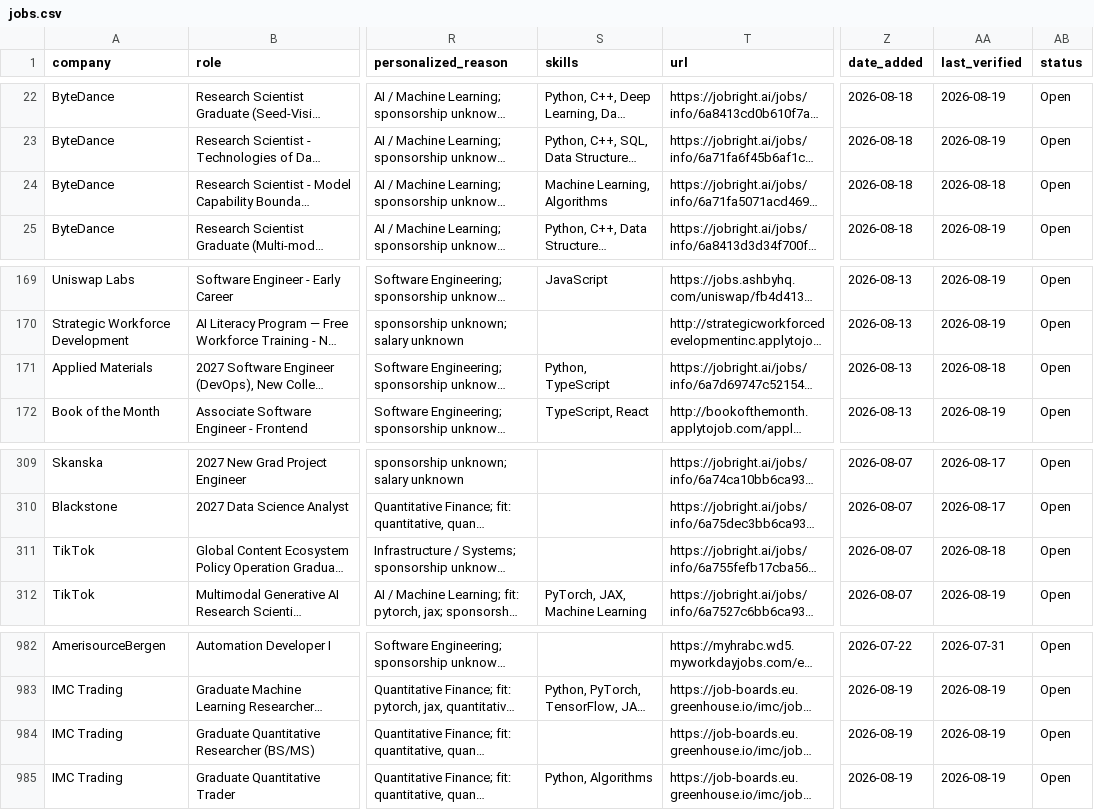
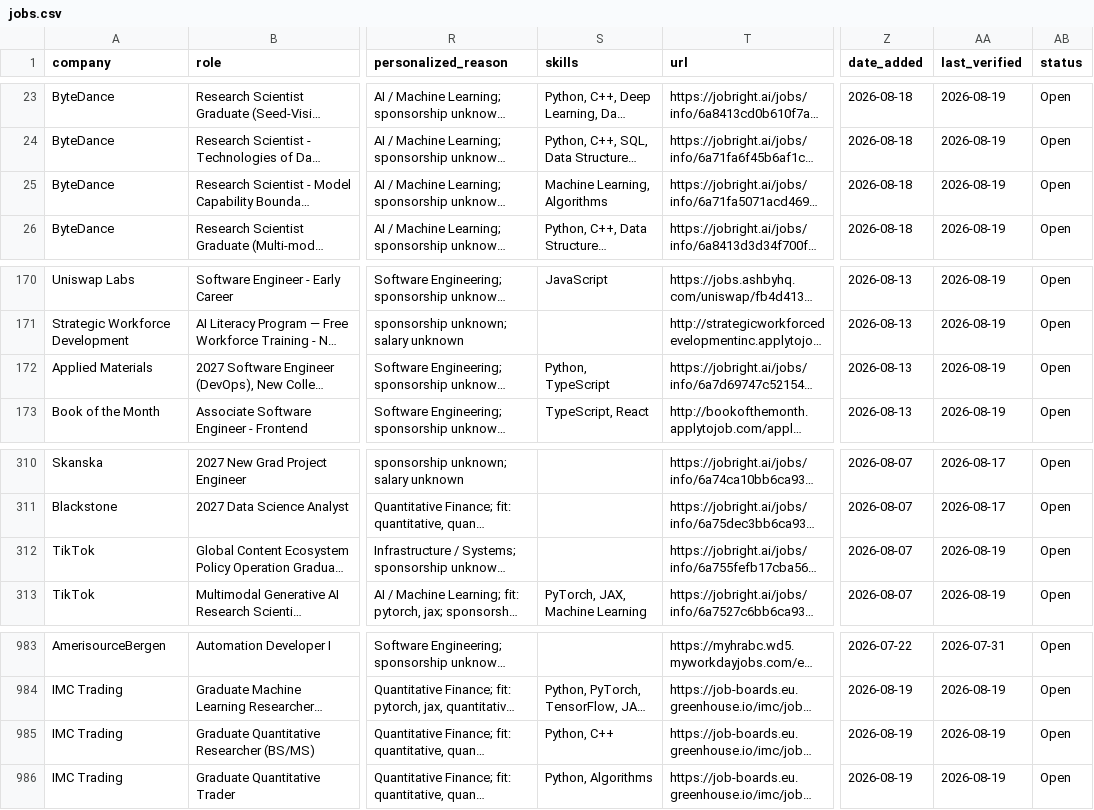
Before and after one commit to coconight01/2027-North-America-New-Grad-Jobs, a CSV file: data/jobs.csv, drawn as a sheet; only a part is shown, gaps mark what is left out; long unchanged cells end in …; addresses are those after the commit; the diff covers the shown part only; the diff names each change by its address in the sheet, - before the commit and + after, or states it on an @@ line.

```diff
--- a/data/jobs.csv
+++ b/data/jobs.csv
-AA25 (last_verified): 2026-08-18
+AA25 (last_verified): 2026-08-19
-AA172 (last_verified): 2026-08-18
+AA172 (last_verified): 2026-08-19
-AA312 (last_verified): 2026-08-18
+AA312 (last_verified): 2026-08-19
-S985 (skills): (empty)
+S985 (skills): Python, C++
```
Also changed, not shown: 1 added row and 15 edited cells elsewhere in this file, 4 other files.
